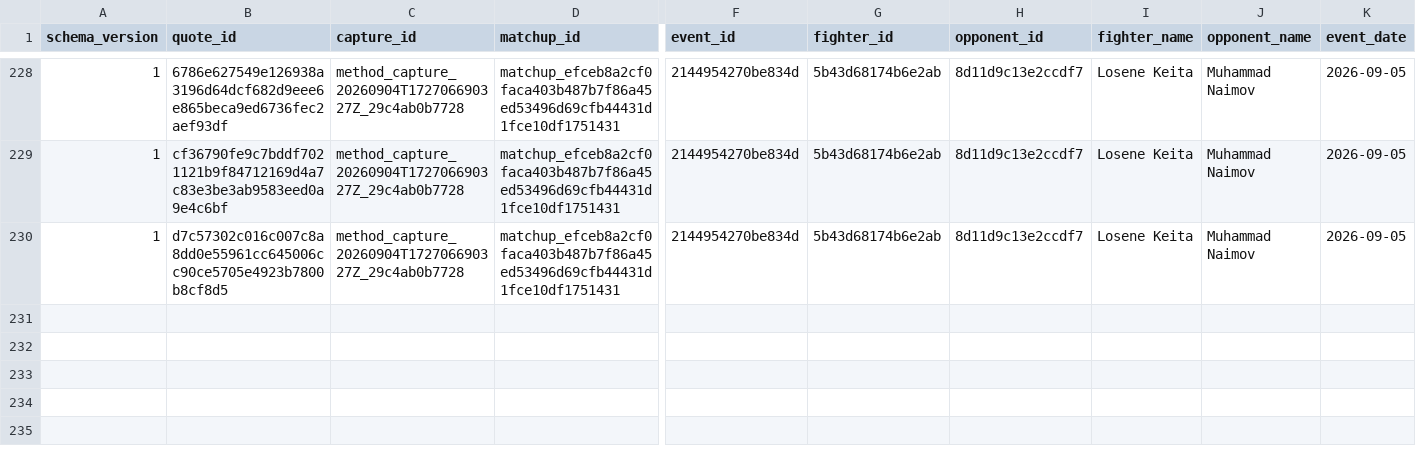
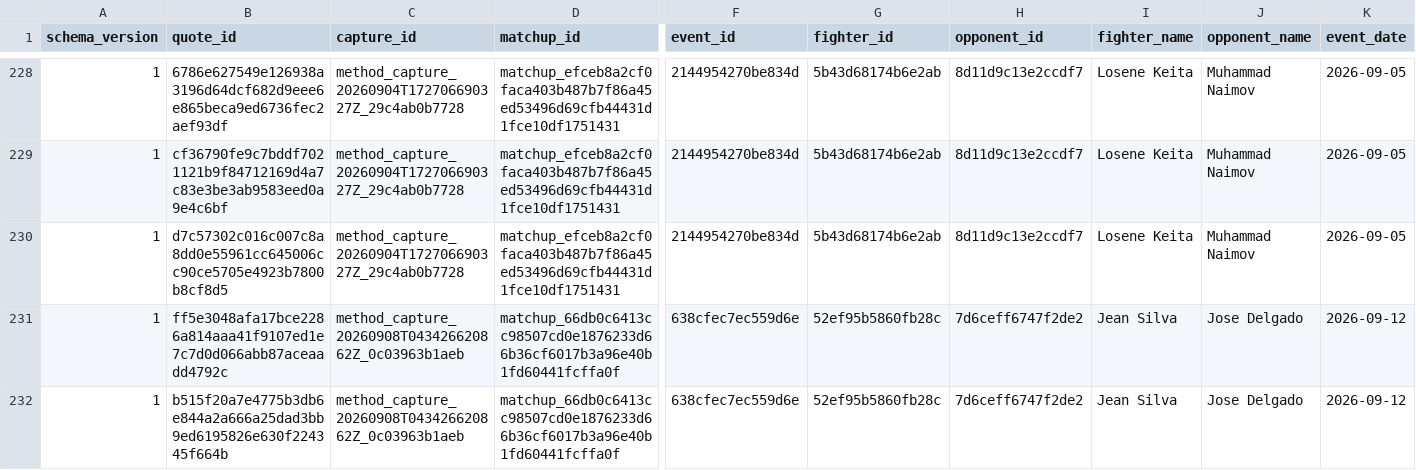
Before and after one commit to alexchandler100/UFC_Prediction_2022, a CSV file: src/content/data/market/method_market_snapshots.csv, drawn as a sheet; only a part is shown, gaps mark what is left out; rows hold the shown columns only; the diff names each change by its address in the sheet, - before the commit and + after, or states it on an @@ line.

```diff
--- a/src/content/data/market/method_market_snapshots.csv
+++ b/src/content/data/market/method_market_snapshots.csv
+row 231: 1 | ff5e3048afa17bce2286a814aaa41f9107ed1e7c7d0d066abb87aceaadd4792c | method_capture_20260908T043426620862Z_0c03963b1aeb | matchup_66db0c6413cc98507cd0e1876233d66b36cf6017b3a96e40b1fd60441fcffa0f | 638cfec7ec559d6e | 52ef95b5860fb28c | 7d6ceff6747f2de2 | Jean Silva | Jose Delgado | 2026-09-12
+row 232: 1 | b515f20a7e4775b3db6e844a2a666a25dad3bb9ed6195826e630f224345f664b | method_capture_20260908T043426620862Z_0c03963b1aeb | matchup_66db0c6413cc98507cd0e1876233d66b36cf6017b3a96e40b1fd60441fcffa0f | 638cfec7ec559d6e | 52ef95b5860fb28c | 7d6ceff6747f2de2 | Jean Silva | Jose Delgado | 2026-09-12
```
Also changed, not shown: src/content/data/market/forecast_captures.csv, src/content/data/market/method_forecast_captures.csv, 26 other files.
